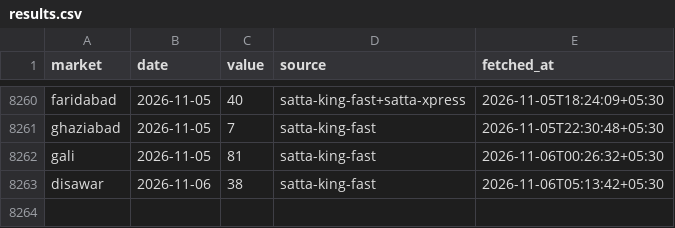
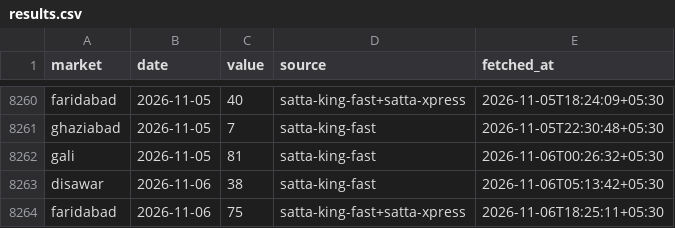
Before and after one commit to vaibhavkumar-WPDEV/predict-satta, a CSV file: data/results.csv, drawn as a sheet; only a part is shown, gaps mark what is left out; the diff names each change by its address in the sheet, - before the commit and + after, or states it on an @@ line.

Commit message:
auto: results + locked predictions 2026-11-06 18:28 IST

```diff
--- a/data/results.csv
+++ b/data/results.csv
+row 8264: faridabad | 2026-11-06 | 75 | satta-king-fast+satta-xpress | 2026-11-06T18:25:11+05:30
```
Also changed, not shown: data/engine5/prediction_history.csv, data/pattern/prediction_history.csv, 10 other files.
